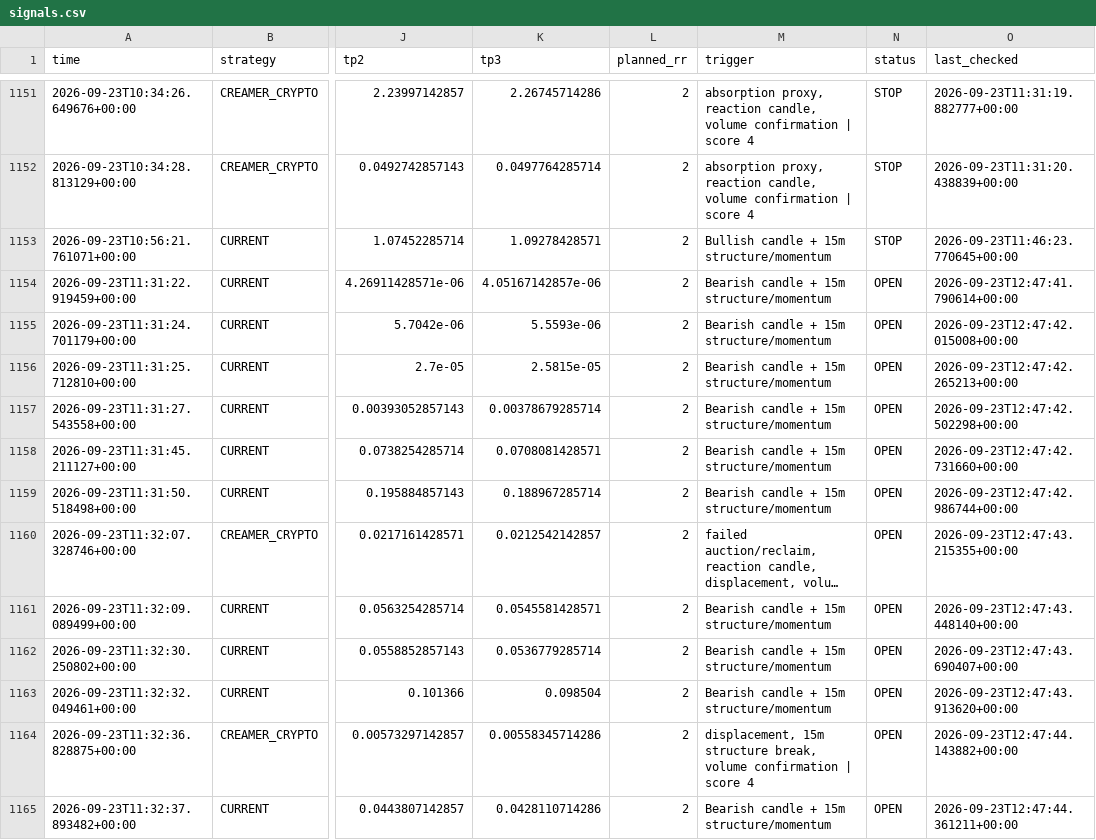
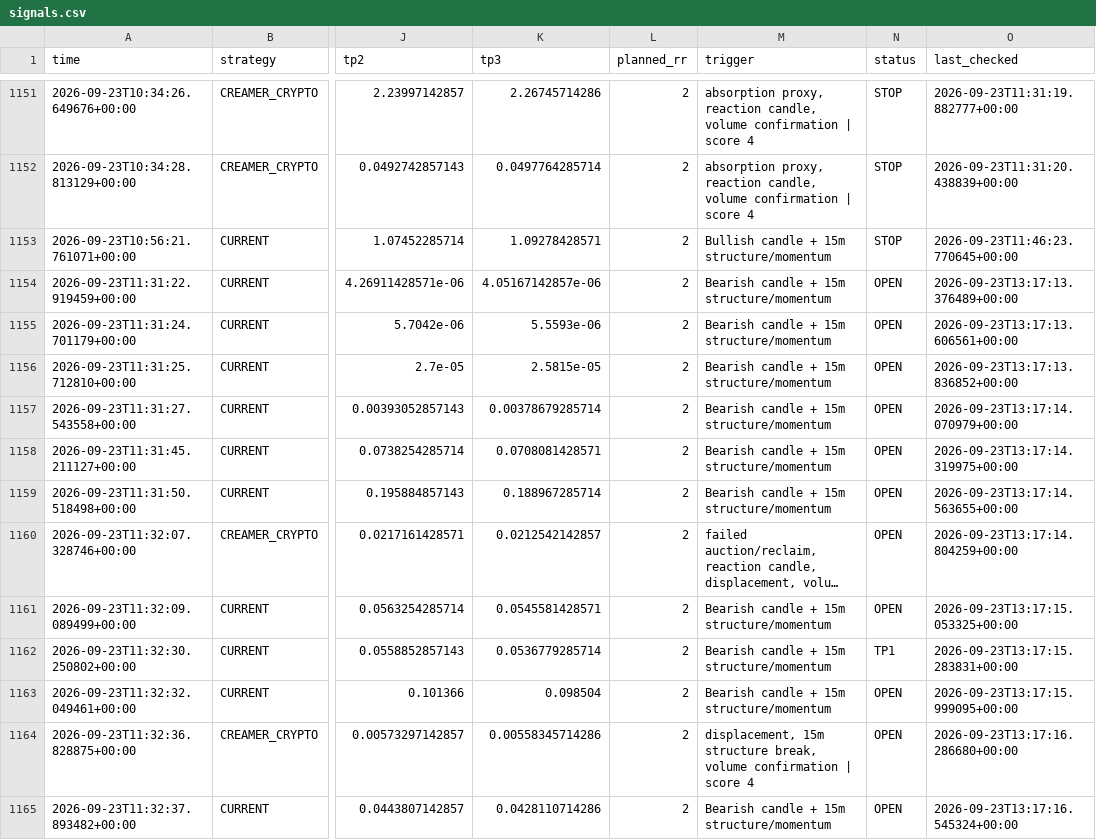
Before and after one commit to kdb9vj98fh-cmd/Crypto-scanner, a CSV file: signals.csv, drawn as a sheet; only a part is shown, gaps mark what is left out; long unchanged cells end in …; the diff covers the shown part only; the diff names each change by its address in the sheet, - before the commit and + after, or states it on an @@ line.

```diff
--- a/signals.csv
+++ b/signals.csv
-O1154 (last_checked): 2026-09-23T12:47:41.790614+00:00
+O1154 (last_checked): 2026-09-23T13:17:13.376489+00:00
-O1155 (last_checked): 2026-09-23T12:47:42.015008+00:00
+O1155 (last_checked): 2026-09-23T13:17:13.606561+00:00
-O1156 (last_checked): 2026-09-23T12:47:42.265213+00:00
+O1156 (last_checked): 2026-09-23T13:17:13.836852+00:00
-O1157 (last_checked): 2026-09-23T12:47:42.502298+00:00
+O1157 (last_checked): 2026-09-23T13:17:14.070979+00:00
-O1158 (last_checked): 2026-09-23T12:47:42.731660+00:00
+O1158 (last_checked): 2026-09-23T13:17:14.319975+00:00
-O1159 (last_checked): 2026-09-23T12:47:42.986744+00:00
+O1159 (last_checked): 2026-09-23T13:17:14.563655+00:00
-O1160 (last_checked): 2026-09-23T12:47:43.215355+00:00
+O1160 (last_checked): 2026-09-23T13:17:14.804259+00:00
-O1161 (last_checked): 2026-09-23T12:47:43.448140+00:00
+O1161 (last_checked): 2026-09-23T13:17:15.053325+00:00
-N1162 (status): OPEN
+N1162 (status): TP1
-O1162 (last_checked): 2026-09-23T12:47:43.690407+00:00
+O1162 (last_checked): 2026-09-23T13:17:15.283831+00:00
-O1163 (last_checked): 2026-09-23T12:47:43.913620+00:00
+O1163 (last_checked): 2026-09-23T13:17:15.999095+00:00
-O1164 (last_checked): 2026-09-23T12:47:44.143882+00:00
+O1164 (last_checked): 2026-09-23T13:17:16.286680+00:00
-O1165 (last_checked): 2026-09-23T12:47:44.361211+00:00
+O1165 (last_checked): 2026-09-23T13:17:16.545324+00:00
```
Also changed, not shown: 1 added row and 146 edited cells elsewhere in this file.
